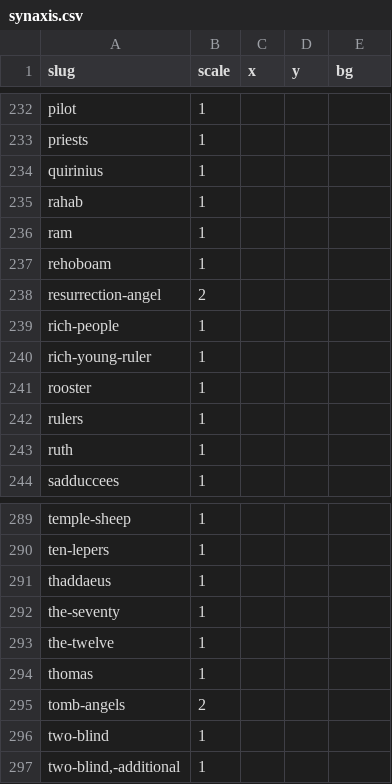
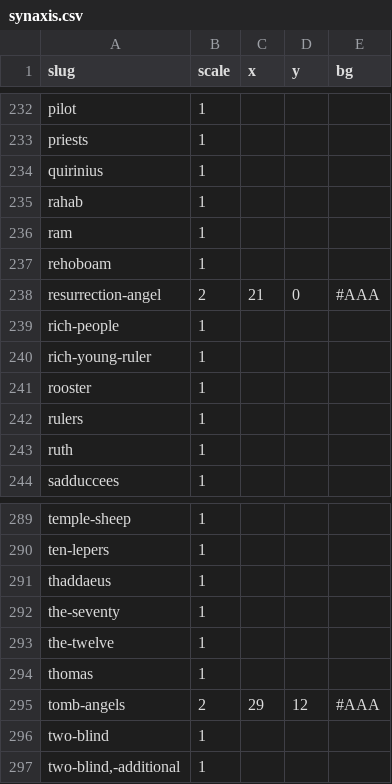
Before and after one commit to gospeldesk/www.gospeldesk.org, a CSV file: src/synaxis.csv, drawn as a sheet; only a part is shown, gaps mark what is left out; the diff covers the shown part only.

```diff
--- a/src/synaxis.csv
+++ b/src/synaxis.csv
@@ -237,3 +237,3 @@ slug,scale,x,y,bg
 "rehoboam",1,,,
-"resurrection-angel",2,,,
+"resurrection-angel",2,21,0,#AAA
 "rich-people",1,,,
@@ -294,3 +294,3 @@ slug,scale,x,y,bg
 "thomas",1,,,
-"tomb-angels",2,,,
+"tomb-angels",2,29,12,#AAA
 "two-blind",1,,,
```
Also changed, not shown: 17 edited cells elsewhere in this file, 2 other files.
